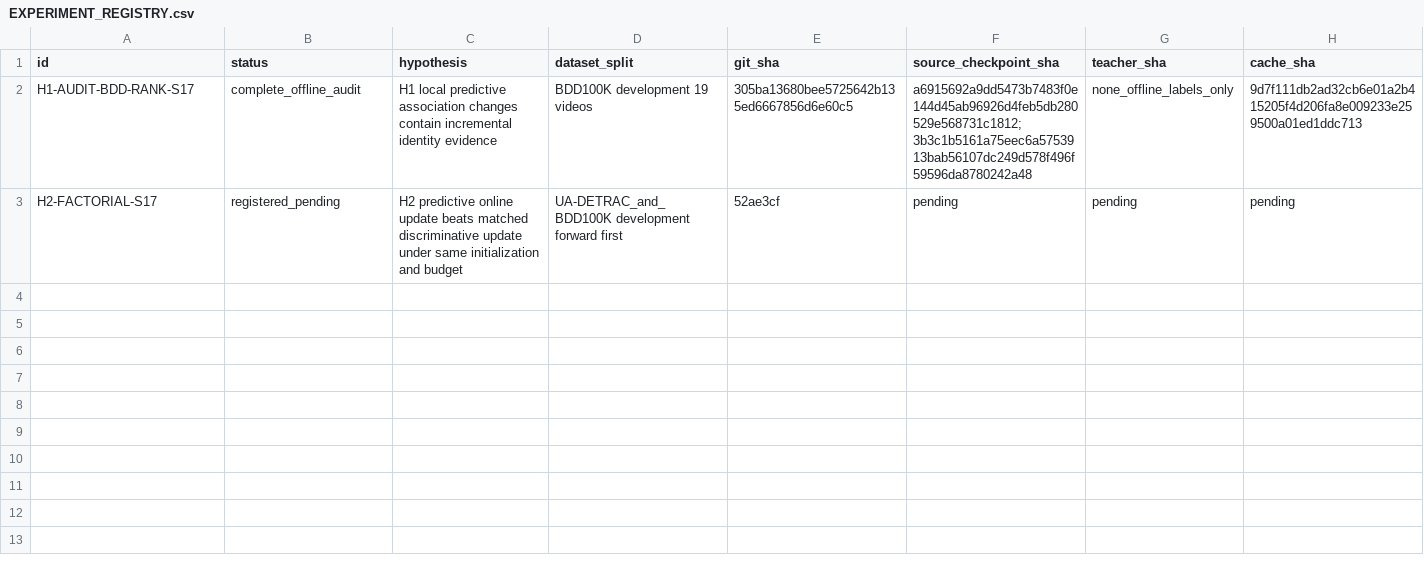
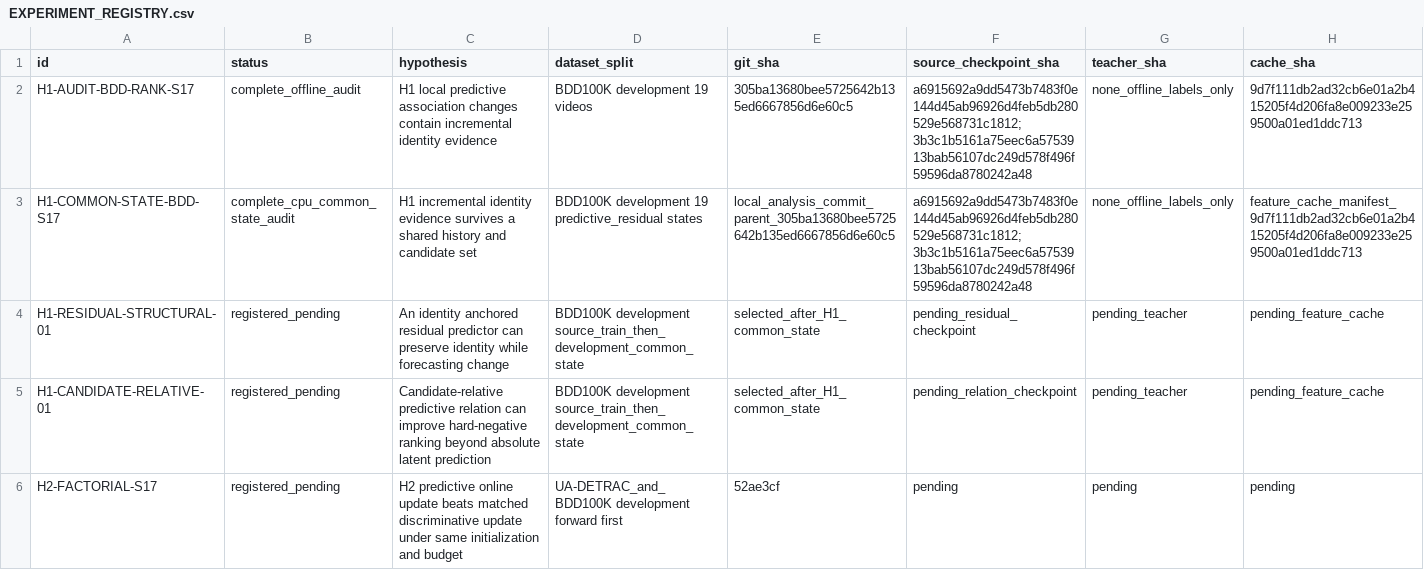
Before and after one commit to LYQ1107/JEPA-MOT, a CSV file: docs/JEPA_IDENTITY/EXPERIMENT_REGISTRY.csv, drawn as a sheet; only a part is shown; rows hold the shown columns only; the diff names each change by its address in the sheet, - before the commit and + after, or states it on an @@ line.

Commit message:
Add common-state H1 identity audit

```diff
--- a/docs/JEPA_IDENTITY/EXPERIMENT_REGISTRY.csv
+++ b/docs/JEPA_IDENTITY/EXPERIMENT_REGISTRY.csv
+row 3: H1-COMMON-STATE-BDD-S17 | complete_cpu_common_state_audit | H1 incremental identity evidence survives a shared history and candidate set | BDD100K development 19 predictive_residual states | local_analysis_commit_parent_305ba13680bee5725642b135ed6667856d6e60c5 | a6915692a9dd5473b7483f0e144d45ab96926d4feb5db280529e568731c1812;3b3c1b5161a75eec6a5753913bab56107dc249d578f496f59596da8780242a48 | none_offline_labels_only | feature_cache_manifest_9d7f111db2ad32cb6e01a2b415205f4d206fa8e009233e259500a01ed1ddc713
+row 4: H1-RESIDUAL-STRUCTURAL-01 | registered_pending | An identity anchored residual predictor can preserve identity while forecasting change | BDD100K development source_train_then_development_common_state | selected_after_H1_common_state | pending_residual_checkpoint | pending_teacher | pending_feature_cache
+row 5: H1-CANDIDATE-RELATIVE-01 | registered_pending | Candidate-relative predictive relation can improve hard-negative ranking beyond absolute latent prediction | BDD100K development source_train_then_development_common_state | selected_after_H1_common_state | pending_relation_checkpoint | pending_teacher | pending_feature_cache
```
Also changed, not shown: 13 other files.
